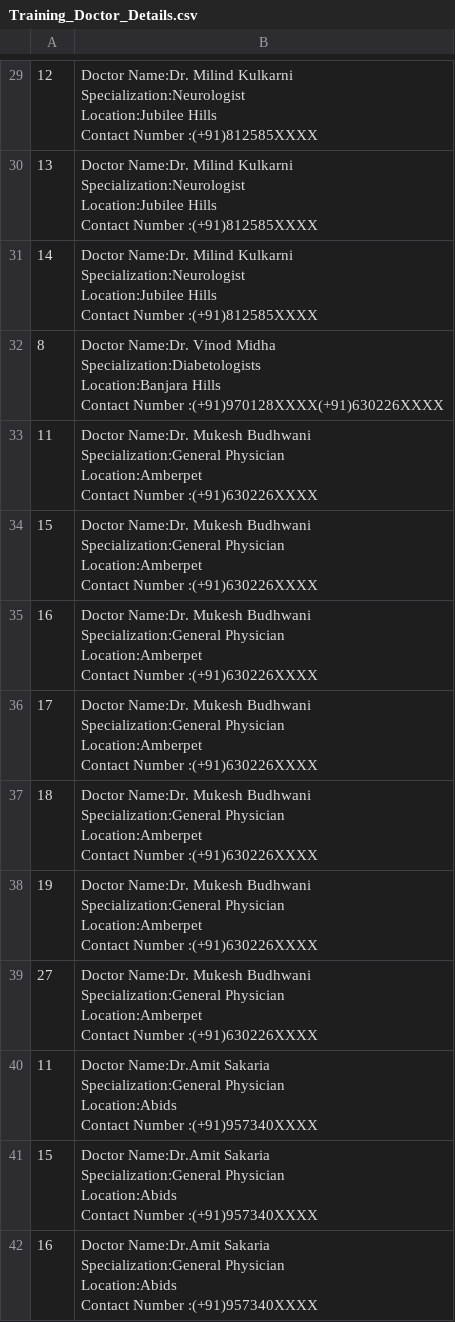
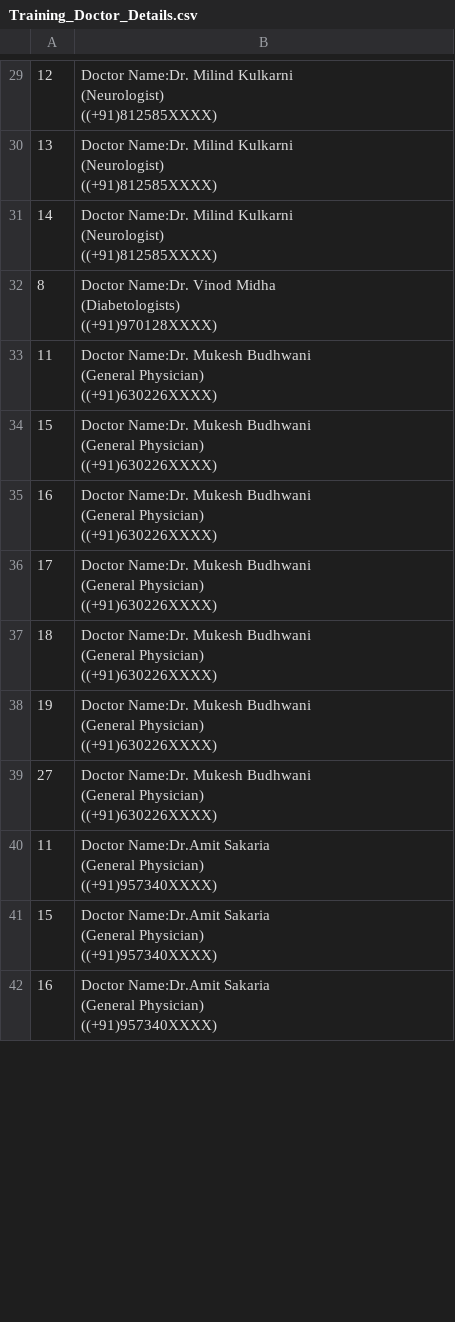
Before and after one commit to sreenireddy1/CaptureConsumerHealth, a CSV file: Training_Doctor_Details.csv, drawn as a sheet; only a part is shown, gaps mark what is left out; ↵ is a line break in a cell; the diff covers the shown part only; the diff names each change by its address in the sheet, - before the commit and + after, or states it on an @@ line.

```diff
--- a/Training_Doctor_Details.csv
+++ b/Training_Doctor_Details.csv
-B29:B31: …Milind Kulkarni ↵ Specialization:Neurologist ↵ Location:Jubilee Hills ↵ Contact Number :(+91)812585XXXX
+B29:B31: …Milind Kulkarni ↵ (Neurologist) ↵ ((+91)812585XXXX)
-B32: …Vinod Midha ↵ Specialization:Diabetologists ↵ Location:Banjara Hills ↵ Contact Number :(+91)970128XXXX(+91)630226XXXX
+B32: …Vinod Midha ↵ (Diabetologists) ↵ ((+91)970128XXXX)
-B33:B39: …Mukesh Budhwani ↵ Specialization:General Physician ↵ Location:Amberpet ↵ Contact Number :(+91)630226XXXX
+B33:B39: …Mukesh Budhwani ↵ (General Physician) ↵ ((+91)630226XXXX)
-B40:B42: …Name:Dr.Amit Sakaria ↵ Specialization:General Physician ↵ Location:Abids ↵ Contact Number :(+91)957340XXXX
+B40:B42: …Name:Dr.Amit Sakaria ↵ (General Physician) ↵ ((+91)957340XXXX)
```
Also changed, not shown: 44 edited cells elsewhere in this file, Training_Direct_Doctor_Details.csv.
